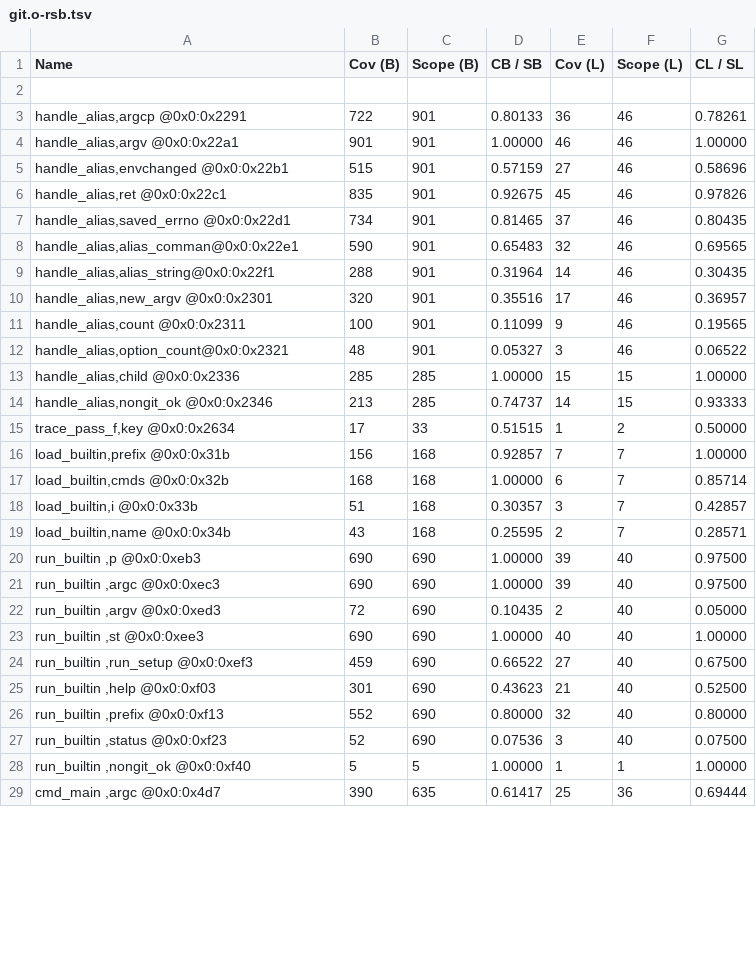
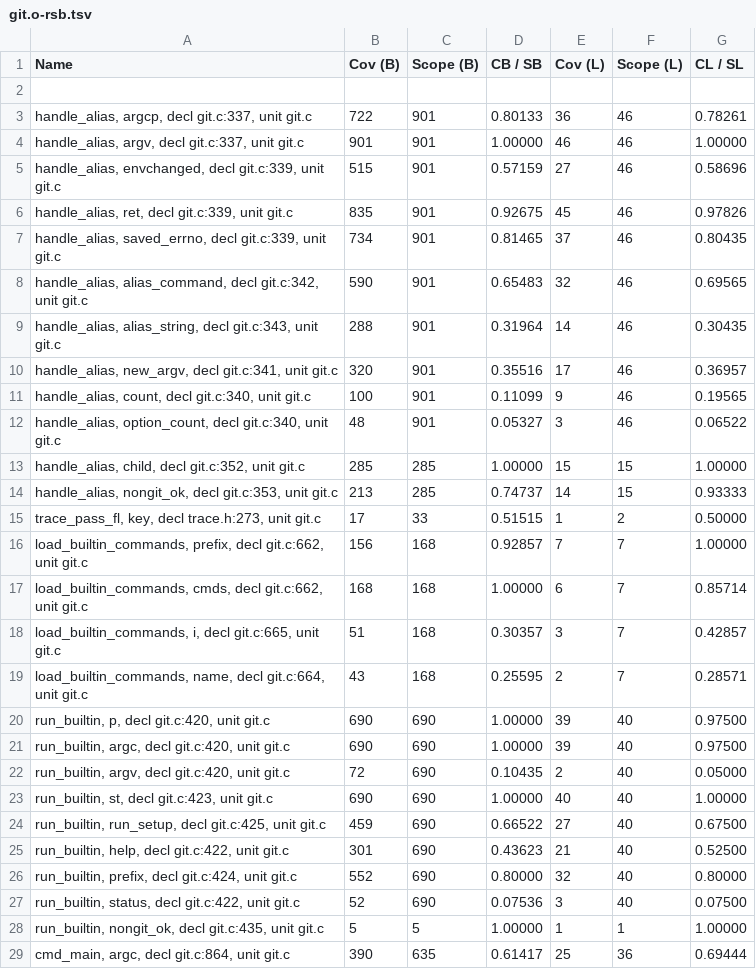
Before and after one commit to jryans/debug-info-consistency-concrete-artifact, a TSV file: data/git/file/O1-13/git.o-rsb.tsv, drawn as a sheet; only a part is shown; the diff covers the shown part only; the diff names each change by its address in the sheet, - before the commit and + after, or states it on an @@ line.

```diff
--- a/data/git/file/O1-13/git.o-rsb.tsv
+++ b/data/git/file/O1-13/git.o-rsb.tsv
-A3 (Name): handle_alias,argcp @0x0:0x2291
+A3 (Name): handle_alias, argcp, decl git.c:337, unit git.c
-A4 (Name): handle_alias,argv @0x0:0x22a1
+A4 (Name): handle_alias, argv, decl git.c:337, unit git.c
-A5 (Name): handle_alias,envchanged @0x0:0x22b1
+A5 (Name): handle_alias, envchanged, decl git.c:339, unit git.c
-A6 (Name): handle_alias,ret @0x0:0x22c1
+A6 (Name): handle_alias, ret, decl git.c:339, unit git.c
-A7 (Name): handle_alias,saved_errno @0x0:0x22d1
+A7 (Name): handle_alias, saved_errno, decl git.c:339, unit git.c
-A8 (Name): handle_alias,alias_comman@0x0:0x22e1
+A8 (Name): handle_alias, alias_command, decl git.c:342, unit git.c
-A9 (Name): handle_alias,alias_string@0x0:0x22f1
+A9 (Name): handle_alias, alias_string, decl git.c:343, unit git.c
-A10 (Name): handle_alias,new_argv @0x0:0x2301
+A10 (Name): handle_alias, new_argv, decl git.c:341, unit git.c
-A11 (Name): handle_alias,count @0x0:0x2311
+A11 (Name): handle_alias, count, decl git.c:340, unit git.c
-A12 (Name): handle_alias,option_count@0x0:0x2321
+A12 (Name): handle_alias, option_count, decl git.c:340, unit git.c
-A13 (Name): handle_alias,child @0x0:0x2336
+A13 (Name): handle_alias, child, decl git.c:352, unit git.c
-A14 (Name): handle_alias,nongit_ok @0x0:0x2346
+A14 (Name): handle_alias, nongit_ok, decl git.c:353, unit git.c
-A15 (Name): trace_pass_f,key @0x0:0x2634
+A15 (Name): trace_pass_fl, key, decl trace.h:273, unit git.c
-A16 (Name): load_builtin,prefix @0x0:0x31b
+A16 (Name): load_builtin_commands, prefix, decl git.c:662, unit git.c
-A17 (Name): load_builtin,cmds @0x0:0x32b
+A17 (Name): load_builtin_commands, cmds, decl git.c:662, unit git.c
-A18 (Name): load_builtin,i @0x0:0x33b
+A18 (Name): load_builtin_commands, i, decl git.c:665, unit git.c
-A19 (Name): load_builtin,name @0x0:0x34b
+A19 (Name): load_builtin_commands, name, decl git.c:664, unit git.c
-A20 (Name): run_builtin ,p @0x0:0xeb3
+A20 (Name): run_builtin, p, decl git.c:420, unit git.c
-A21 (Name): run_builtin ,argc @0x0:0xec3
+A21 (Name): run_builtin, argc, decl git.c:420, unit git.c
-A22 (Name): run_builtin ,argv @0x0:0xed3
+A22 (Name): run_builtin, argv, decl git.c:420, unit git.c
-A23 (Name): run_builtin ,st @0x0:0xee3
+A23 (Name): run_builtin, st, decl git.c:423, unit git.c
-A24 (Name): run_builtin ,run_setup @0x0:0xef3
+A24 (Name): run_builtin, run_setup, decl git.c:425, unit git.c
-A25 (Name): run_builtin ,help @0x0:0xf03
+A25 (Name): run_builtin, help, decl git.c:422, unit git.c
-A26 (Name): run_builtin ,prefix @0x0:0xf13
+A26 (Name): run_builtin, prefix, decl git.c:424, unit git.c
-A27 (Name): run_builtin ,status @0x0:0xf23
+A27 (Name): run_builtin, status, decl git.c:422, unit git.c
-A28 (Name): run_builtin ,nongit_ok @0x0:0xf40
+A28 (Name): run_builtin, nongit_ok, decl git.c:435, unit git.c
-A29 (Name): cmd_main ,argc @0x0:0x4d7
+A29 (Name): cmd_main, argc, decl git.c:864, unit git.c
```
Also changed, not shown: 73 edited cells elsewhere in this file, data/git/file/O0-14-mem2reg/git.o-rsb-efb.tsv, data/git/file/O1-12/git.o-rsb.tsv, 24 other files.
